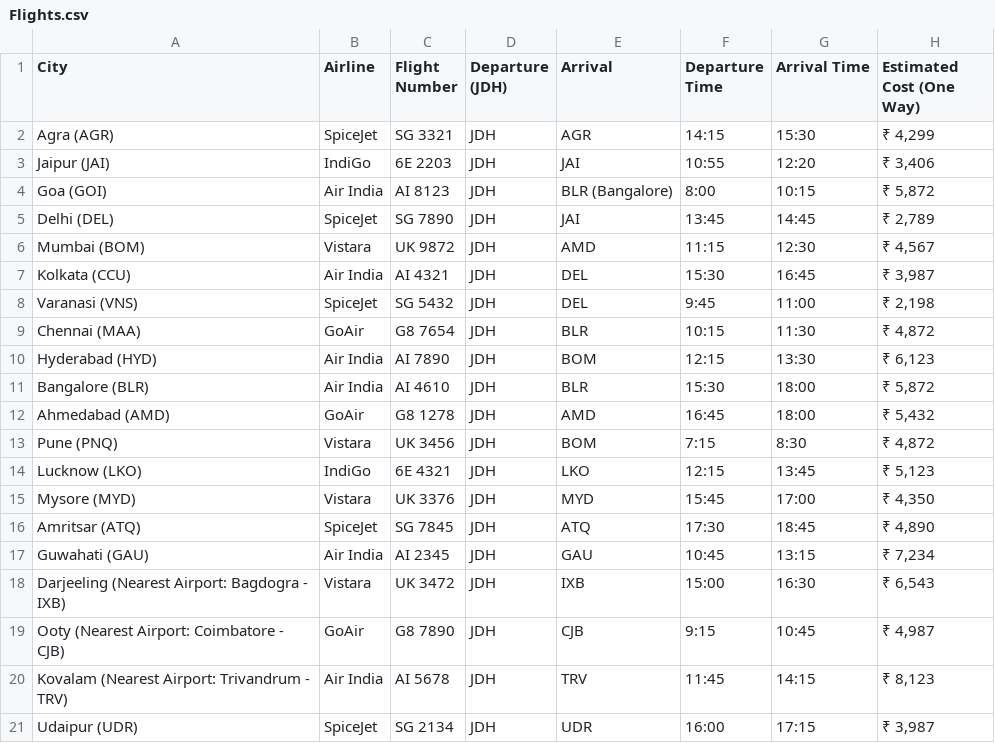
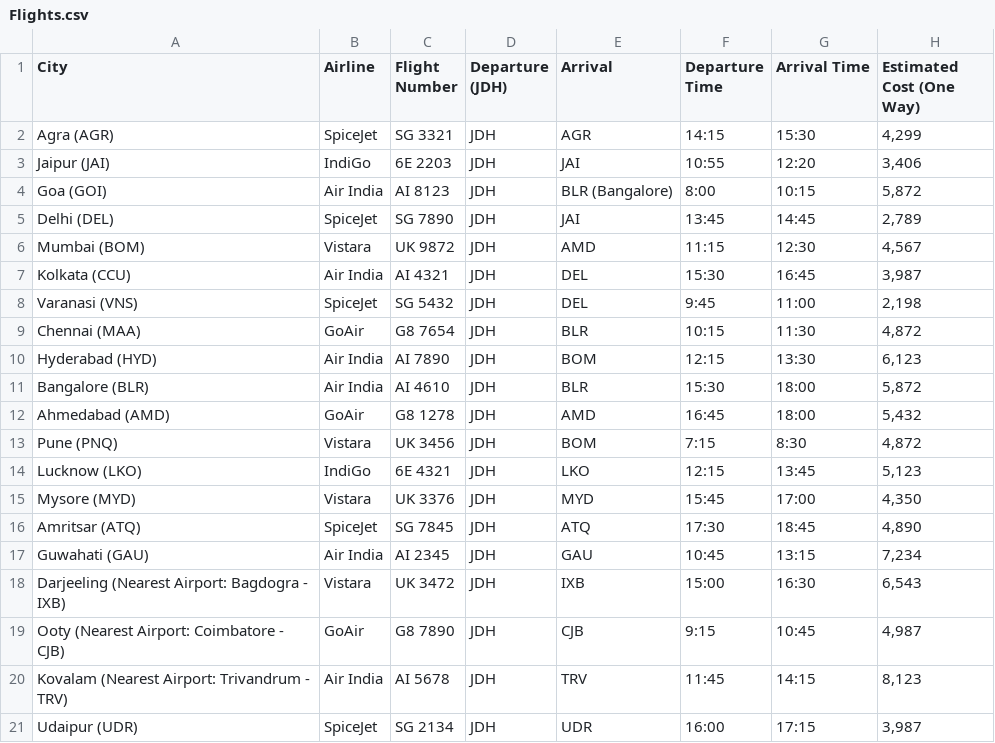
Before and after one commit to AdityaSN31/Tourism-DBMS, a CSV file: Flights.csv, drawn as a sheet.

Commit message:
Update Flights.csv

```diff
--- a/Flights.csv
+++ b/Flights.csv
@@ -1,21 +1,21 @@
 City,Airline,Flight Number,Departure (JDH),Arrival,Departure Time,Arrival Time,Estimated Cost (One Way)
-Agra (AGR),SpiceJet,SG 3321,JDH,AGR,14:15,15:30,"₹ 4,299"
-Jaipur (JAI),IndiGo,6E 2203,JDH,JAI,10:55,12:20,"₹ 3,406"
-Goa (GOI),Air India,AI 8123,JDH,BLR (Bangalore),8:00,10:15,"₹ 5,872"
-Delhi (DEL),SpiceJet,SG 7890,JDH,JAI,13:45,14:45,"₹ 2,789"
-Mumbai (BOM),Vistara,UK 9872,JDH,AMD,11:15,12:30,"₹ 4,567"
-Kolkata (CCU),Air India,AI 4321,JDH,DEL,15:30,16:45,"₹ 3,987"
-Varanasi (VNS),SpiceJet,SG 5432,JDH,DEL,9:45,11:00,"₹ 2,198"
-Chennai (MAA),GoAir,G8 7654,JDH,BLR,10:15,11:30,"₹ 4,872"
-Hyderabad (HYD),Air India,AI 7890,JDH,BOM,12:15,13:30,"₹ 6,123"
-Bangalore (BLR),Air India,AI 4610,JDH,BLR,15:30,18:00,"₹ 5,872"
-Ahmedabad (AMD),GoAir,G8 1278,JDH,AMD,16:45,18:00,"₹ 5,432"
-Pune (PNQ),Vistara,UK 3456,JDH,BOM,7:15,8:30,"₹ 4,872"
-Lucknow (LKO),IndiGo,6E 4321,JDH,LKO,12:15,13:45,"₹ 5,123"
-Mysore (MYD),Vistara,UK 3376,JDH,MYD,15:45,17:00,"₹ 4,350"
-Amritsar (ATQ),SpiceJet,SG 7845,JDH,ATQ,17:30,18:45,"₹ 4,890"
-Guwahati (GAU),Air India,AI 2345,JDH,GAU,10:45,13:15,"₹ 7,234"
-Darjeeling (Nearest Airport: Bagdogra - IXB),Vistara,UK 3472,JDH,IXB,15:00,16:30,"₹ 6,543"
-Ooty (Nearest Airport: Coimbatore - CJB),GoAir,G8 7890,JDH,CJB,9:15,10:45,"₹ 4,987"
-Kovalam (Nearest Airport: Trivandrum - TRV),Air India,AI 5678,JDH,TRV,11:45,14:15,"₹ 8,123"
-Udaipur (UDR),SpiceJet,SG 2134,JDH,UDR,16:00,17:15,"₹ 3,987"
+Agra (AGR),SpiceJet,SG 3321,JDH,AGR,14:15,15:30,"4,299"
+Jaipur (JAI),IndiGo,6E 2203,JDH,JAI,10:55,12:20,"3,406"
+Goa (GOI),Air India,AI 8123,JDH,BLR (Bangalore),8:00,10:15,"5,872"
+Delhi (DEL),SpiceJet,SG 7890,JDH,JAI,13:45,14:45,"2,789"
+Mumbai (BOM),Vistara,UK 9872,JDH,AMD,11:15,12:30,"4,567"
+Kolkata (CCU),Air India,AI 4321,JDH,DEL,15:30,16:45,"3,987"
+Varanasi (VNS),SpiceJet,SG 5432,JDH,DEL,9:45,11:00,"2,198"
+Chennai (MAA),GoAir,G8 7654,JDH,BLR,10:15,11:30,"4,872"
+Hyderabad (HYD),Air India,AI 7890,JDH,BOM,12:15,13:30,"6,123"
+Bangalore (BLR),Air India,AI 4610,JDH,BLR,15:30,18:00,"5,872"
+Ahmedabad (AMD),GoAir,G8 1278,JDH,AMD,16:45,18:00,"5,432"
+Pune (PNQ),Vistara,UK 3456,JDH,BOM,7:15,8:30,"4,872"
+Lucknow (LKO),IndiGo,6E 4321,JDH,LKO,12:15,13:45,"5,123"
+Mysore (MYD),Vistara,UK 3376,JDH,MYD,15:45,17:00,"4,350"
+Amritsar (ATQ),SpiceJet,SG 7845,JDH,ATQ,17:30,18:45,"4,890"
+Guwahati (GAU),Air India,AI 2345,JDH,GAU,10:45,13:15,"7,234"
+Darjeeling (Nearest Airport: Bagdogra - IXB),Vistara,UK 3472,JDH,IXB,15:00,16:30,"6,543"
+Ooty (Nearest Airport: Coimbatore - CJB),GoAir,G8 7890,JDH,CJB,9:15,10:45,"4,987"
+Kovalam (Nearest Airport: Trivandrum - TRV),Air India,AI 5678,JDH,TRV,11:45,14:15,"8,123"
+Udaipur (UDR),SpiceJet,SG 2134,JDH,UDR,16:00,17:15,"3,987"
```
